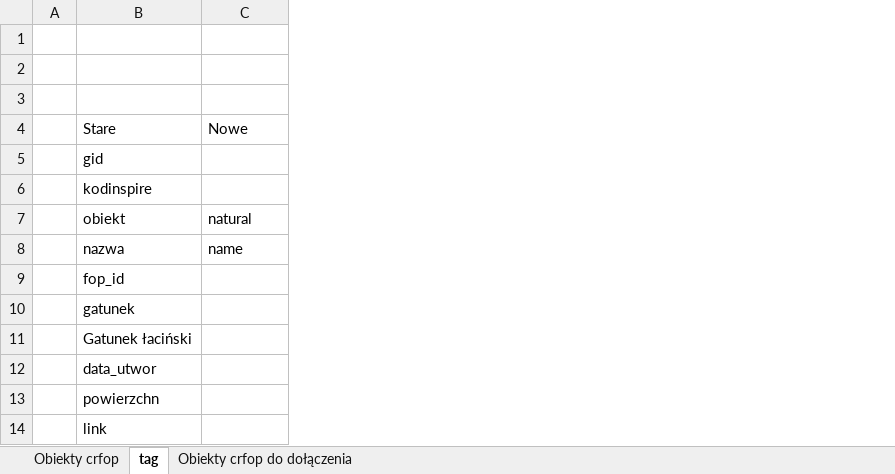
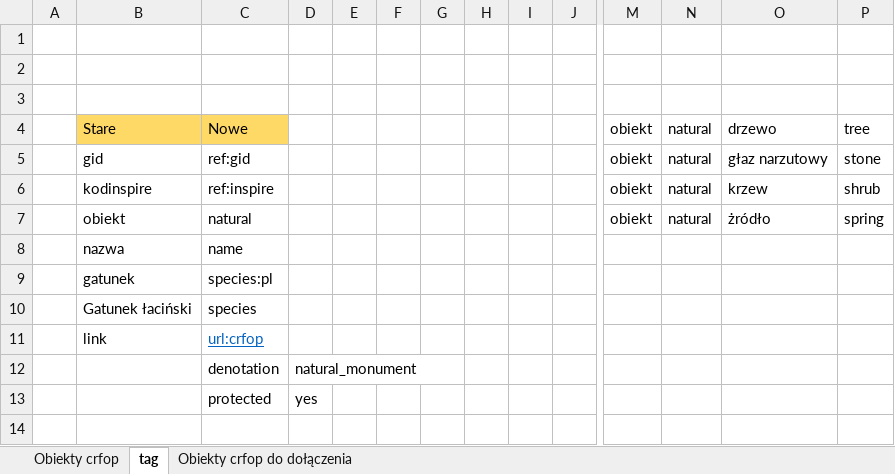
Before and after one commit to openstreetmap-polska/CRFOP, an Excel workbook: dane/Obiekty_crfop_podlaskie_point.xlsx, sheet tag, drawn as a sheet; only a part is shown, gaps mark what is left out; values as stored, in another font and other column widths than the file's, no borders; removed rows and columns are numbered as before the commit, all else as after; rows hold the shown columns only; the diff covers the shown part only; the diff names each change by its address in the sheet, - before the commit and + after, or states it on an @@ line.

```diff
--- a/dane/Obiekty_crfop_podlaskie_point.xlsx (sheet tag)
+++ b/dane/Obiekty_crfop_podlaskie_point.xlsx (sheet tag)
+column D, empty
+column E, empty
+column F, empty
+column G, empty
+column H, empty
+column I, empty
+column J, empty
+column M, rows 4-7: all obiekt
+column N, rows 4-7: all natural
+column O, rows 4-7: drzewo | głaz narzutowy | krzew | żródło
+column P, rows 4-7: tree | stone | shrub | spring
-B4:C4 fill: none
+B4:C4 fill: #FFD966
-C5: (empty)
+C5: ref:gid
-C6: (empty)
+C6: ref:inspire
-row 9:  | fop_id
-C9: (empty)
+C9: species:pl
-C10: (empty)
+C10: species
-row 12:  | data_utwor
-row 13:  | powierzchn
-C11: (empty)
+C11: url:crfop
+row 12:  |  | denotation | natural_monument
+row 13:  |  | protected | yes
```
Also changed, not shown: 2 added columns elsewhere in this sheet, 1 other file.
